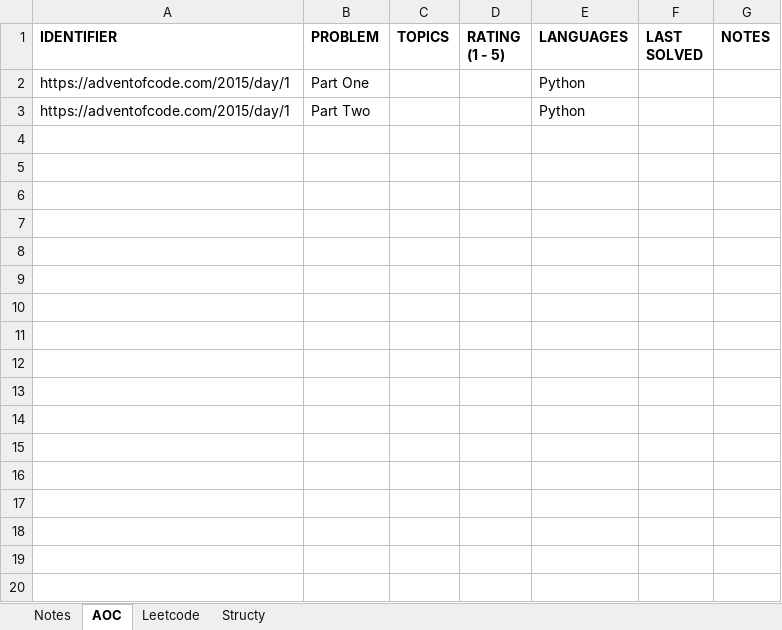
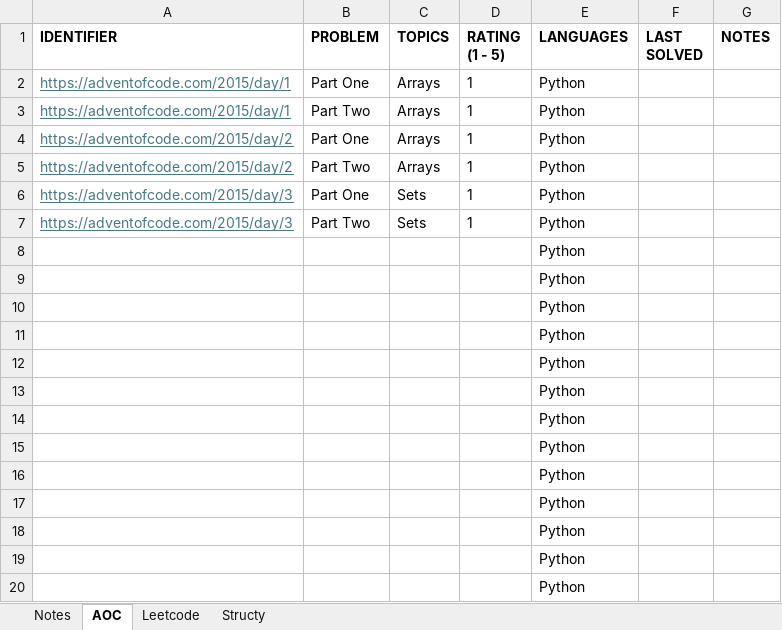
Before and after one commit to rtharris619/ProjectDSA, an Excel workbook: docs/Programming Puzzles.xlsx, sheet AOC, drawn as a sheet; only a part is shown; values as stored, in another font and other column widths than the file's, no borders; the diff covers the shown part only; the diff names each change by its address in the sheet, - before the commit and + after, or states it on an @@ line.

```diff
--- a/docs/Programming Puzzles.xlsx (sheet AOC)
+++ b/docs/Programming Puzzles.xlsx (sheet AOC)
@@ A2:A3 underline: off → on, text colour: black → #467886 @@
-C2:C3 (TOPICS): (empty)
+C2:C3 (TOPICS): Arrays
-D2:D3 (RATING (1 - 5)): (empty)
+D2:D3 (RATING (1 - 5)): 1
+row 4: https://adventofcode.com/2015/day/2 | Part One | Arrays | 1 | Python
+row 5: https://adventofcode.com/2015/day/2 | Part Two | Arrays | 1 | Python
+row 6: https://adventofcode.com/2015/day/3 | Part One | Sets | 1 | Python
+row 7: https://adventofcode.com/2015/day/3 | Part Two | Sets | 1 | Python
+row 8:  |  |  |  | Python
+row 9:  |  |  |  | Python
+row 10:  |  |  |  | Python
+row 11:  |  |  |  | Python
+row 12:  |  |  |  | Python
+row 13:  |  |  |  | Python
+row 14:  |  |  |  | Python
+row 15:  |  |  |  | Python
+row 16:  |  |  |  | Python
+row 17:  |  |  |  | Python
+row 18:  |  |  |  | Python
+row 19:  |  |  |  | Python
+row 20:  |  |  |  | Python
```
Also changed, not shown: 12 added rows elsewhere in this sheet, sheet Structy, 8 other files.
